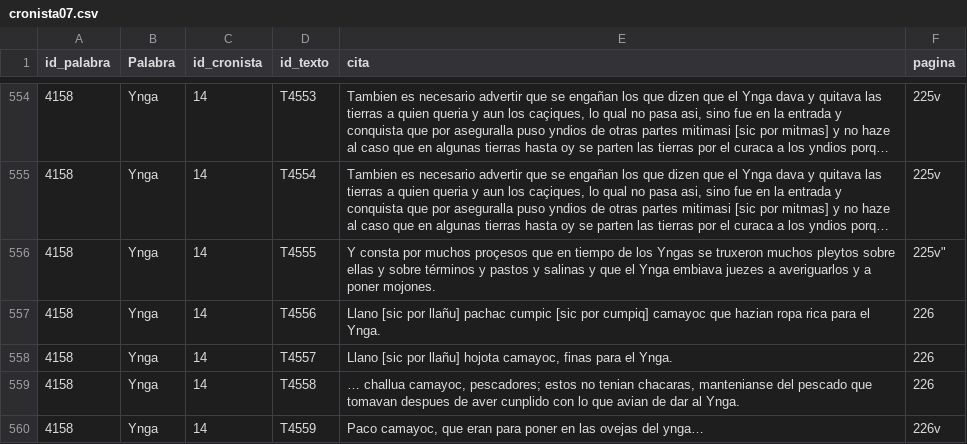
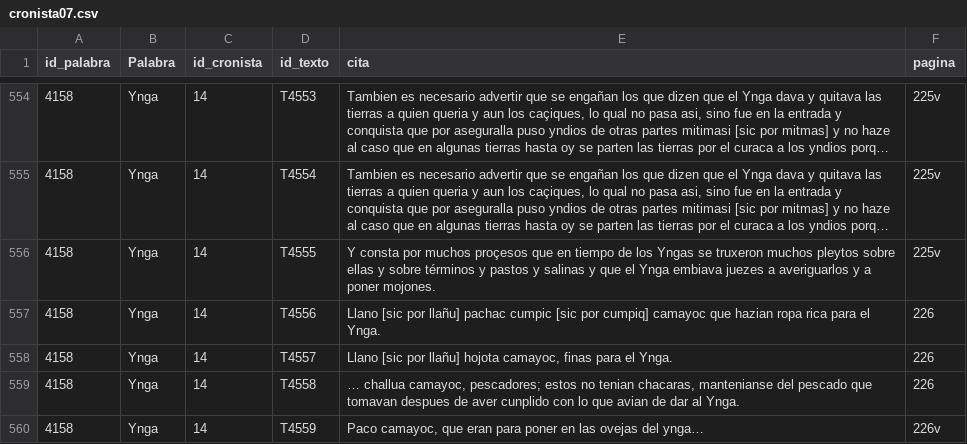
Before and after one commit to glosascroniquenses/glosascroniquenses.github.io, a CSV file: _data/cronista07.csv, drawn as a sheet; only a part is shown, gaps mark what is left out; long unchanged cells end in …; the diff names each change by its address in the sheet, - before the commit and + after, or states it on an @@ line.

Commit message:
Update cronista07.csv

```diff
--- a/_data/cronista07.csv
+++ b/_data/cronista07.csv
-F556 (pagina): 225v"
+F556 (pagina): 225v
```
